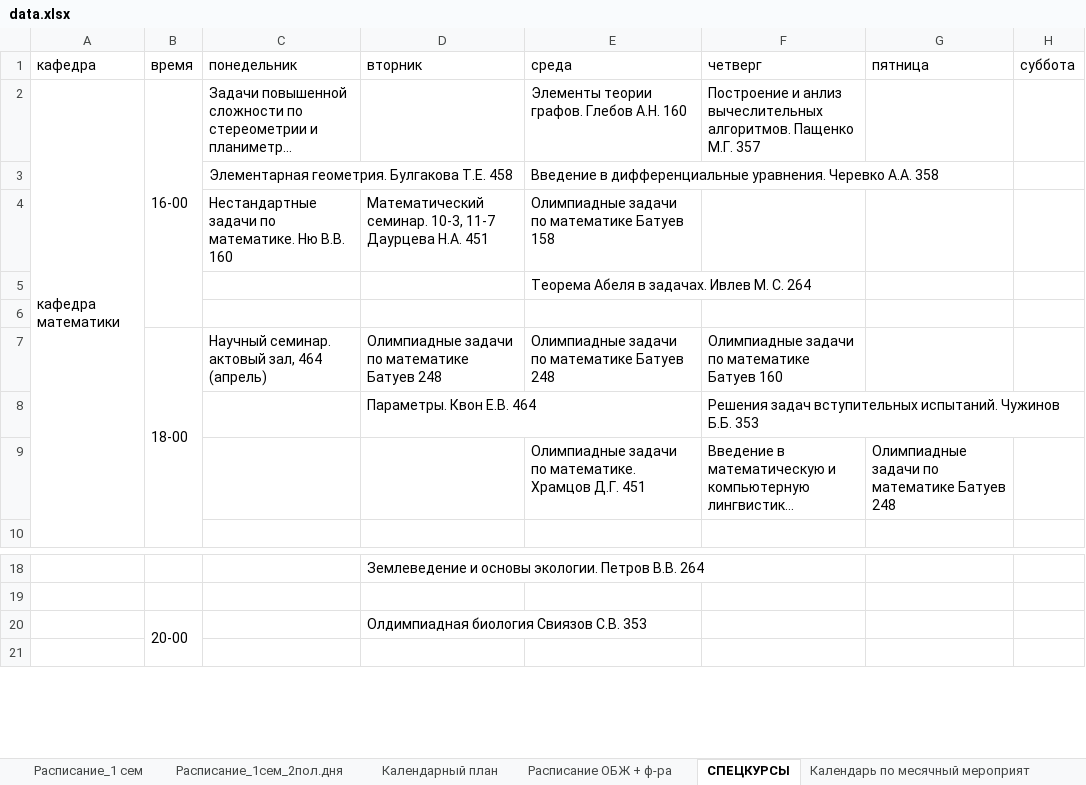
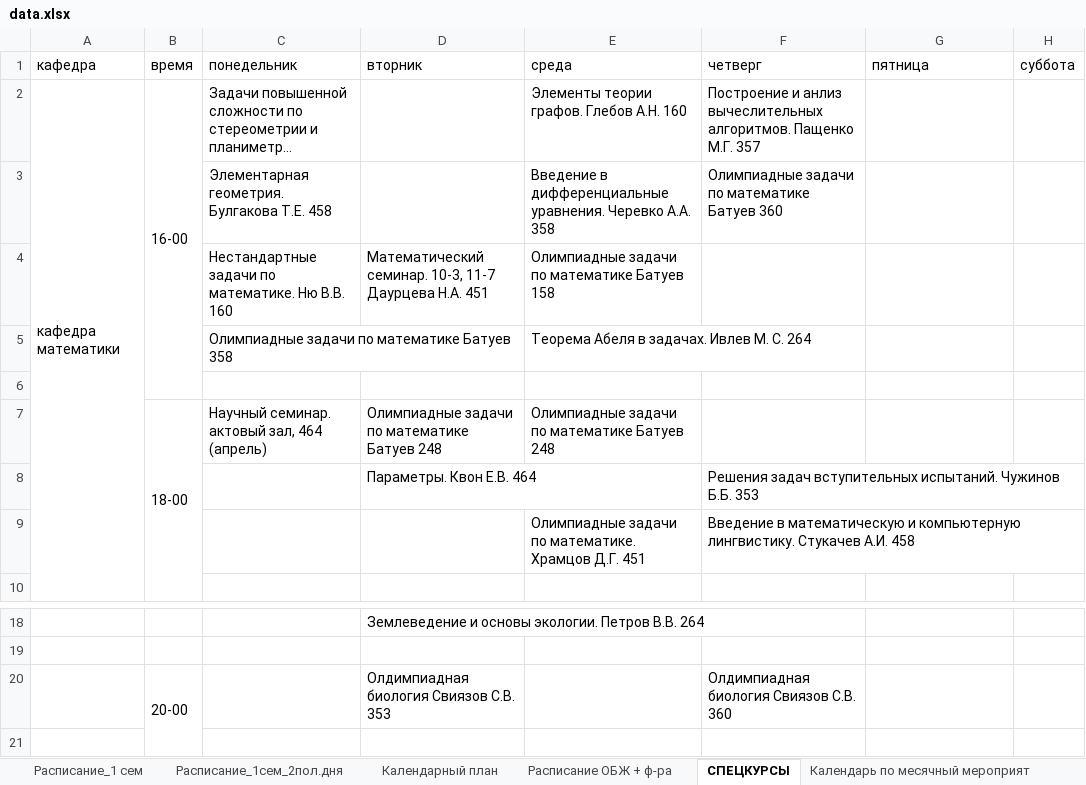
Before and after one commit to Banana-Boys-Company/SESC-NSU-schedule, an Excel workbook: data.xlsx, sheet СПЕЦКУРСЫ, drawn as a sheet; only a part is shown, gaps mark what is left out; long unchanged cells end in …; values as stored, in another font and other column widths than the file's, no borders; charts and pictures not drawn; the diff names each change by its address in the sheet, - before the commit and + after, or states it on an @@ line.

```diff
--- a/data.xlsx (sheet СПЕЦКУРСЫ)
+++ b/data.xlsx (sheet СПЕЦКУРСЫ)
-F3 (четверг): (empty)
+F3 (четверг): Олимпиадные задачи по математике Батуев 360
-C5 (понедельник): (empty)
+C5 (понедельник): Олимпиадные задачи по математике Батуев 358
-F7 (четверг): Олимпиадные задачи по математике Батуев 160
+F7 (четверг): (empty)
-G9 (пятница): Олимпиадные задачи по математике Батуев 248
+G9 (пятница): (empty)
-F20 (четверг): (empty)
+F20 (четверг): Олдимпиадная биология Свиязов С.В. 360
```
Also changed, not shown: 3 other files.
